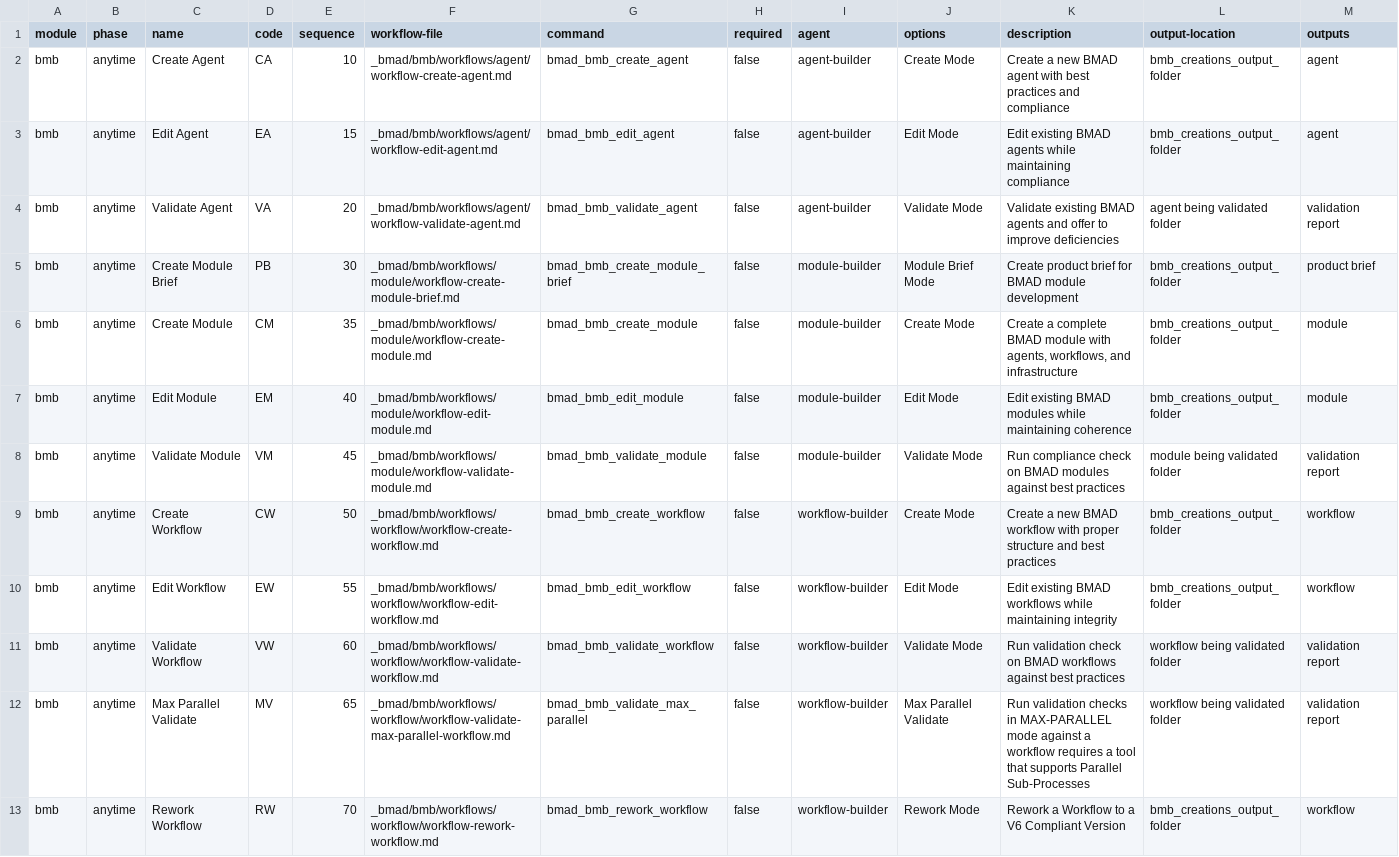
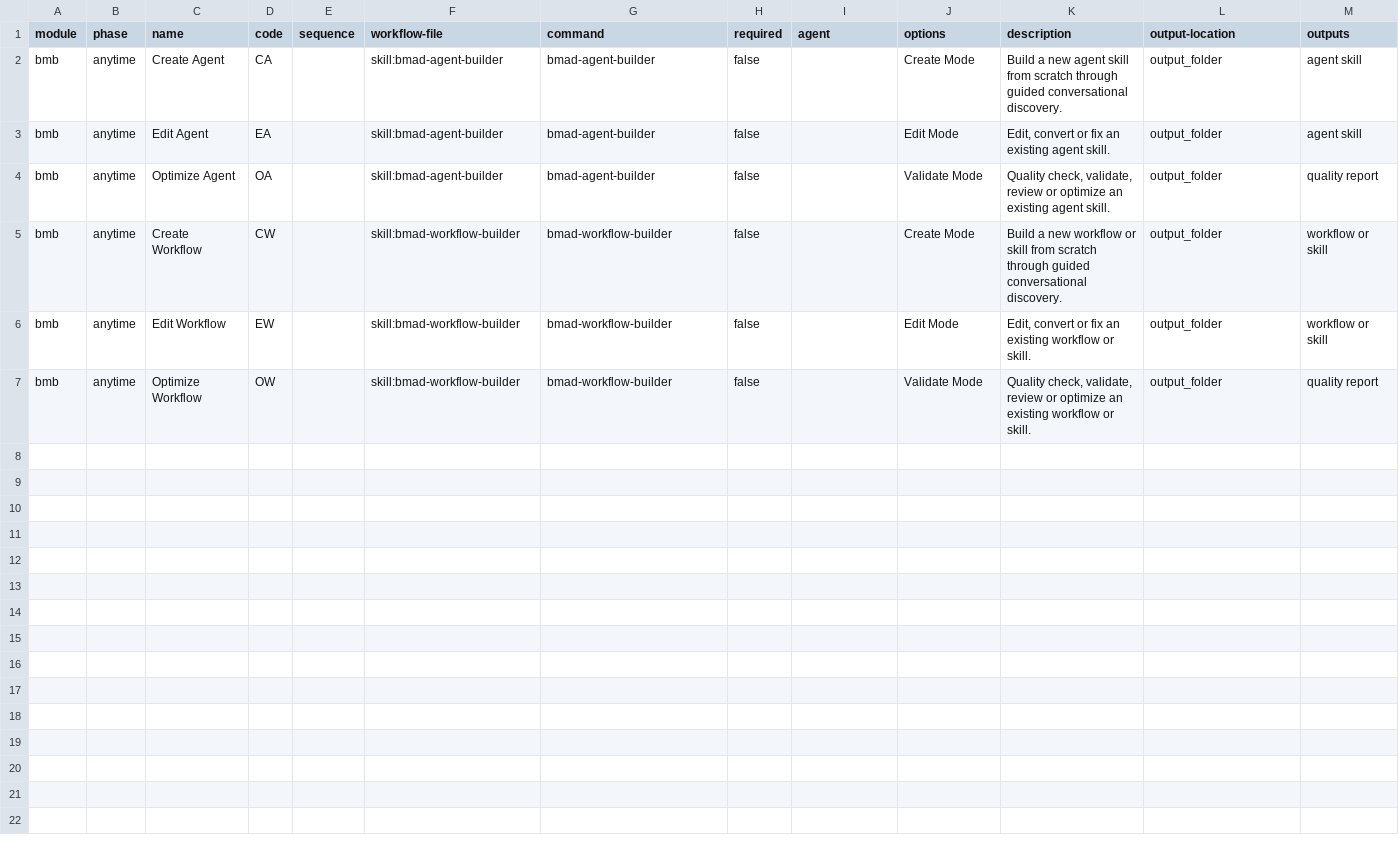
Before and after one commit to iamsteveholmes/momentum, a CSV file: _bmad/bmb/module-help.csv, drawn as a sheet.

```diff
--- a/_bmad/bmb/module-help.csv
+++ b/_bmad/bmb/module-help.csv
@@ -1,13 +1,7 @@
 module,phase,name,code,sequence,workflow-file,command,required,agent,options,description,output-location,outputs,
-bmb,anytime,Create Agent,CA,10,_bmad/bmb/workflows/agent/workflow-create-agent.md,bmad_bmb_create_agent,false,agent-builder,Create Mode,"Create a new BMAD agent with best practices and compliance",bmb_creations_output_folder,"agent",
-bmb,anytime,Edit Agent,EA,15,_bmad/bmb/workflows/agent/workflow-edit-agent.md,bmad_bmb_edit_agent,false,agent-builder,Edit Mode,"Edit existing BMAD agents while maintaining compliance",bmb_creations_output_folder,"agent",
-bmb,anytime,Validate Agent,VA,20,_bmad/bmb/workflows/agent/workflow-validate-agent.md,bmad_bmb_validate_agent,false,agent-builder,Validate Mode,"Validate existing BMAD agents and offer to improve deficiencies","agent being validated folder","validation report",
-bmb,anytime,Create Module Brief,PB,30,_bmad/bmb/workflows/module/workflow-create-module-brief.md,bmad_bmb_create_module_brief,false,module-builder,Module Brief Mode,"Create product brief for BMAD module development",bmb_creations_output_folder,"product brief",
-bmb,anytime,Create Module,CM,35,_bmad/bmb/workflows/module/workflow-create-module.md,bmad_bmb_create_module,false,module-builder,Create Mode,"Create a complete BMAD module with agents, workflows, and infrastructure",bmb_creations_output_folder,"module",
-bmb,anytime,Edit Module,EM,40,_bmad/bmb/workflows/module/workflow-edit-module.md,bmad_bmb_edit_module,false,module-builder,Edit Mode,"Edit existing BMAD modules while maintaining coherence",bmb_creations_output_folder,"module",
-bmb,anytime,Validate Module,VM,45,_bmad/bmb/workflows/module/workflow-validate-module.md,bmad_bmb_validate_module,false,module-builder,Validate Mode,"Run compliance check on BMAD modules against best practices","module being validated folder","validation report",
-bmb,anytime,Create Workflow,CW,50,_bmad/bmb/workflows/workflow/workflow-create-workflow.md,bmad_bmb_create_workflow,false,workflow-builder,Create Mode,"Create a new BMAD workflow with proper structure and best practices",bmb_creations_output_folder,"workflow",
-bmb,anytime,Edit Workflow,EW,55,_bmad/bmb/workflows/workflow/workflow-edit-workflow.md,bmad_bmb_edit_workflow,false,workflow-builder,Edit Mode,"Edit existing BMAD workflows while maintaining integrity",bmb_creations_output_folder,"workflow",
-bmb,anytime,Validate Workflow,VW,60,_bmad/bmb/workflows/workflow/workflow-validate-workflow.md,bmad_bmb_validate_workflow,false,workflow-builder,Validate Mode,"Run validation check on BMAD workflows against best practices",workflow being validated folder,"validation report",
-bmb,anytime,Max Parallel Validate,MV,65,_bmad/bmb/workflows/workflow/workflow-validate-max-parallel-workflow.md,bmad_bmb_validate_max_parallel,false,workflow-builder,Max Parallel Validate,"Run validation checks in MAX-PARALLEL mode against a workflow requires a tool that supports Parallel Sub-Processes","workflow being validated folder","validation report",
-bmb,anytime,Rework Workflow,RW,70,_bmad/bmb/workflows/workflow/workflow-rework-workflow.md,bmad_bmb_rework_workflow,false,workflow-builder,Rework Mode,"Rework a Workflow to a V6 Compliant Version",bmb_creations_output_folder,"workflow",
+bmb,anytime,Create Agent,CA,,skill:bmad-agent-builder,bmad-agent-builder,false,,Create Mode,"Build a new agent skill from scratch through guided conversational discovery.",output_folder,"agent skill",
+bmb,anytime,Edit Agent,EA,,skill:bmad-agent-builder,bmad-agent-builder,false,,Edit Mode,"Edit, convert or fix an existing agent skill.",output_folder,"agent skill",
+bmb,anytime,Optimize Agent,OA,,skill:bmad-agent-builder,bmad-agent-builder,false,,Validate Mode,"Quality check, validate, review or optimize an existing agent skill.",output_folder,"quality report",
+bmb,anytime,Create Workflow,CW,,skill:bmad-workflow-builder,bmad-workflow-builder,false,,Create Mode,"Build a new workflow or skill from scratch through guided conversational discovery.",output_folder,"workflow or skill",
+bmb,anytime,Edit Workflow,EW,,skill:bmad-workflow-builder,bmad-workflow-builder,false,,Edit Mode,"Edit, convert or fix an existing workflow or skill.",output_folder,"workflow or skill",
+bmb,anytime,Optimize Workflow,OW,,skill:bmad-workflow-builder,bmad-workflow-builder,false,,Validate Mode,"Quality check, validate, review or optimize an existing workflow or skill.",output_folder,"quality report",
```
Also changed, not shown: _bmad/_config/files-manifest.csv, 13 other files.
